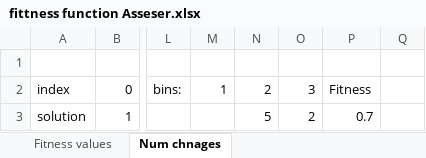
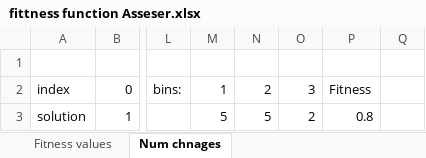
Before and after one commit to Omagar1/ADS, an Excel workbook: Project 4/fittness function Asseser.xlsx, sheet Num chnages, drawn as a sheet; only a part is shown, gaps mark what is left out; values as stored, in another font and other column widths than the file's, no borders; the diff names each change by its address in the sheet, - before the commit and + after, or states it on an @@ line.

```diff
--- a/Project 4/fittness function Asseser.xlsx (sheet Num chnages)
+++ b/Project 4/fittness function Asseser.xlsx (sheet Num chnages)
-M3: (empty)
+M3: 5
-P3: 0.7
+P3: 0.8
```
Also changed, not shown: sheet Fitness values, charts or pictures, 16 other files.
